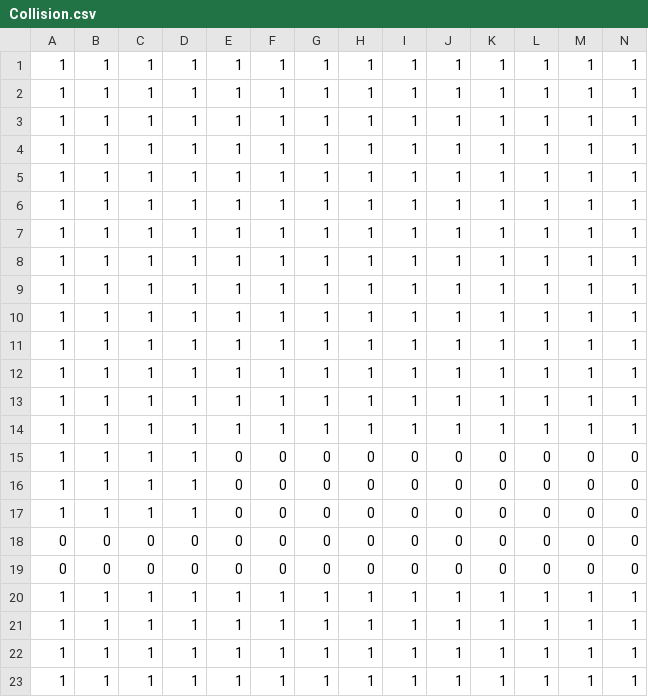
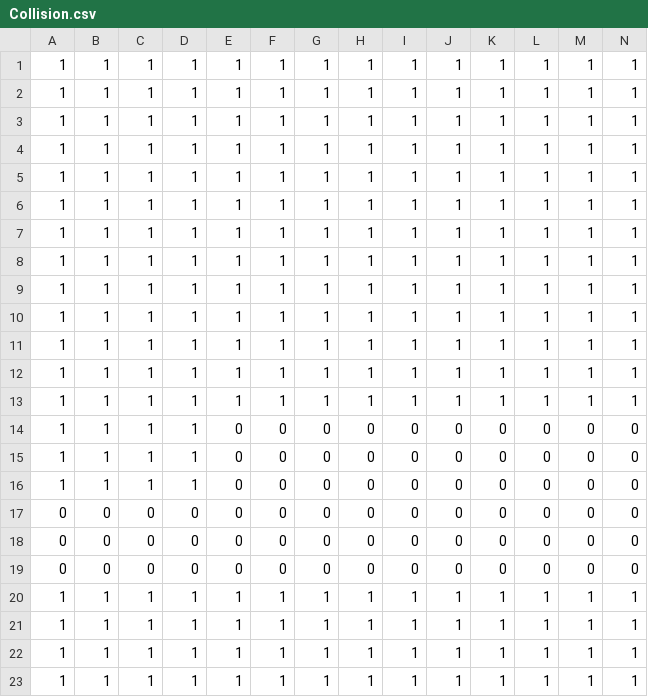
Before and after one commit to kennedy0/ld-57, a CSV file: content/ldtk/mario_world/simplified/Level_3/Collision.csv, drawn as a sheet; only a part is shown; removed rows and columns are numbered as before the commit, all else as after; rows hold the shown columns only; the diff names each change by its address in the sheet, - before the commit and + after, or states it on an @@ line.

```diff
--- a/content/ldtk/mario_world/simplified/Level_3/Collision.csv
+++ b/content/ldtk/mario_world/simplified/Level_3/Collision.csv
-row 14: 1 | 1 | 1 | 1 | 1 | 1 | 1 | 1 | 1 | 1 | 1 | 1 | 1 | 1
+row 17: 0 | 0 | 0 | 0 | 0 | 0 | 0 | 0 | 0 | 0 | 0 | 0 | 0 | 0
```
Also changed, not shown: 25 other files.
